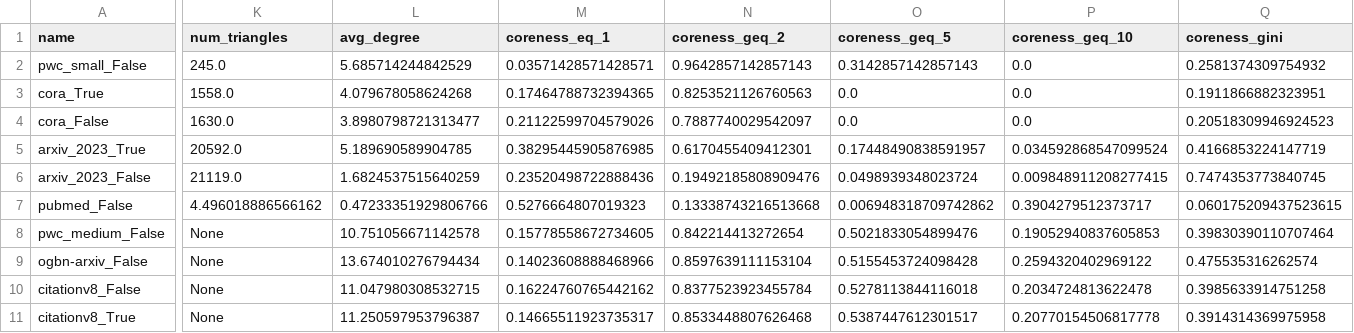
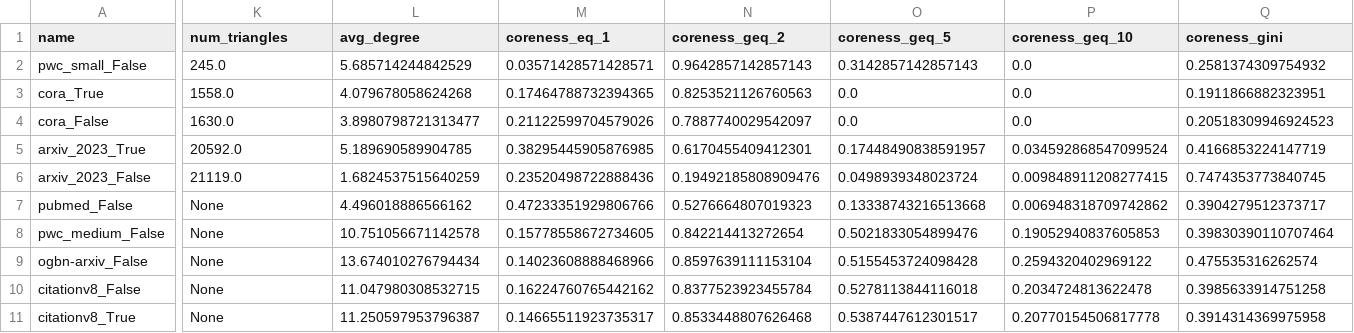
Before and after one commit to csanders90/TAPE, a CSV file: core/data_utils/all_graph_metric1.csv, drawn as a sheet; only a part is shown, gaps mark what is left out; the diff covers the shown part only; the diff names each change by its address in the sheet, - before the commit and + after, or states it on an @@ line.

```diff
--- a/core/data_utils/all_graph_metric1.csv
+++ b/core/data_utils/all_graph_metric1.csv
-K7 (num_triangles): 4.496018886566162
+K7 (num_triangles): None
-L7 (avg_degree): 0.47233351929806766
+L7 (avg_degree): 4.496018886566162
-M7 (coreness_eq_1): 0.5276664807019323
+M7 (coreness_eq_1): 0.47233351929806766
-N7 (coreness_geq_2): 0.13338743216513668
+N7 (coreness_geq_2): 0.5276664807019323
-O7 (coreness_geq_5): 0.006948318709742862
+O7 (coreness_geq_5): 0.13338743216513668
-P7 (coreness_geq_10): 0.3904279512373717
+P7 (coreness_geq_10): 0.006948318709742862
-Q7 (coreness_gini): 0.060175209437523615
+Q7 (coreness_gini): 0.3904279512373717
```
Also changed, not shown: 4 edited cells elsewhere in this file, core/data_utils/all_graph_metric_upload.csv, 15 other files.
